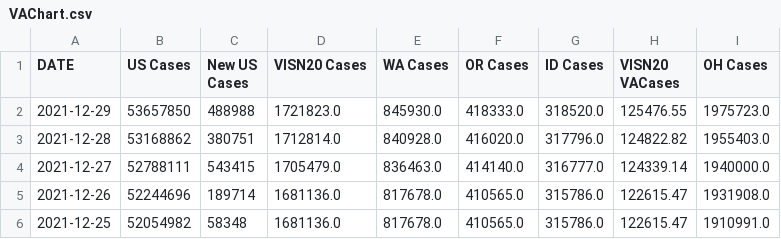
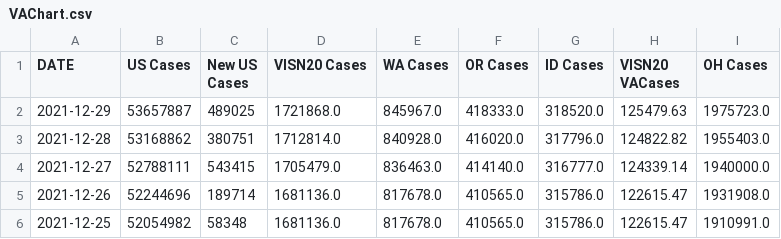
Before and after one commit to lrborrell/CCT_COVID-Monitoring, a CSV file: VAChart.csv, drawn as a sheet; only a part is shown; the diff names each change by its address in the sheet, - before the commit and + after, or states it on an @@ line.

```diff
--- a/VAChart.csv
+++ b/VAChart.csv
-B2 (US Cases): 53657850
+B2 (US Cases): 53657887
-C2 (New US Cases): 488988
+C2 (New US Cases): 489025
-D2 (VISN20 Cases): 1721823.0
+D2 (VISN20 Cases): 1721868.0
-E2 (WA Cases): 845930.0
+E2 (WA Cases): 845967.0
-H2 (VISN20 VACases): 125476.55
+H2 (VISN20 VACases): 125479.63
```
Also changed, not shown: CCTVAChart3.csv.
